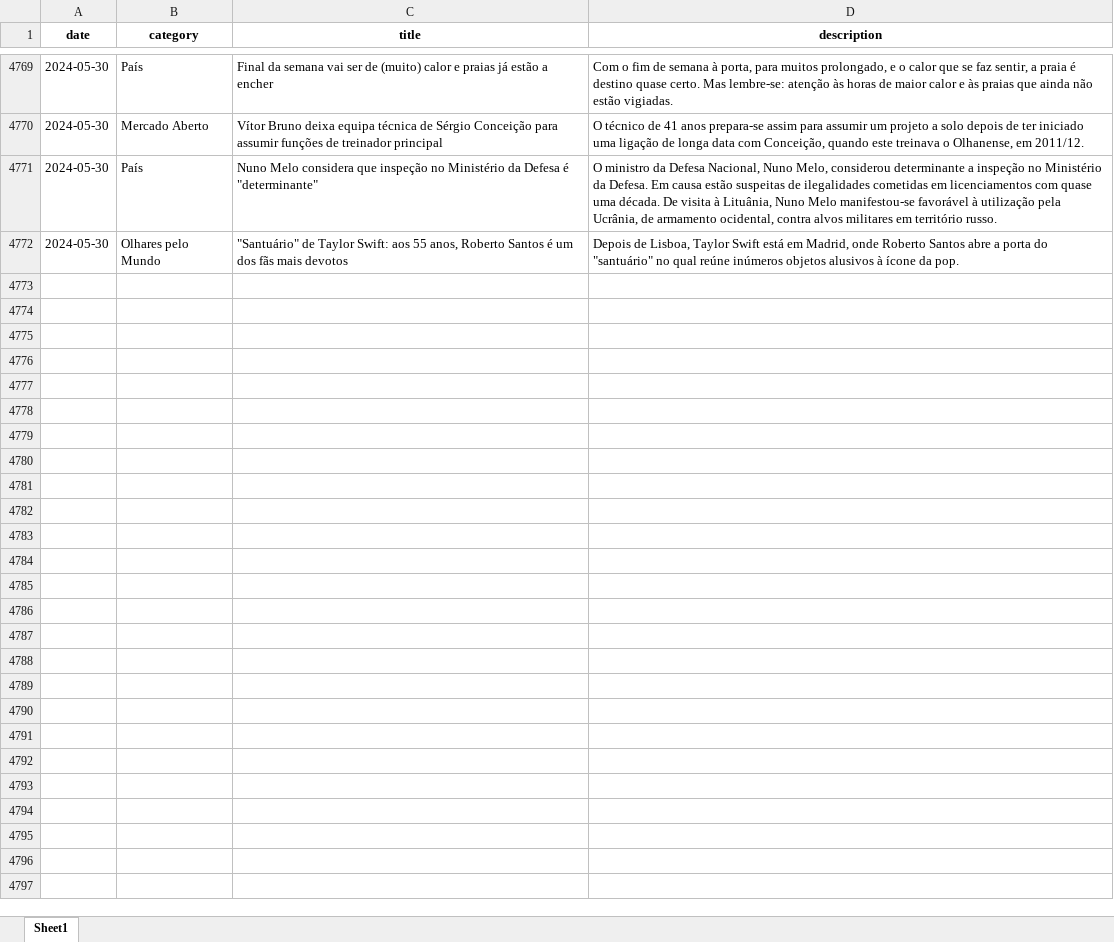
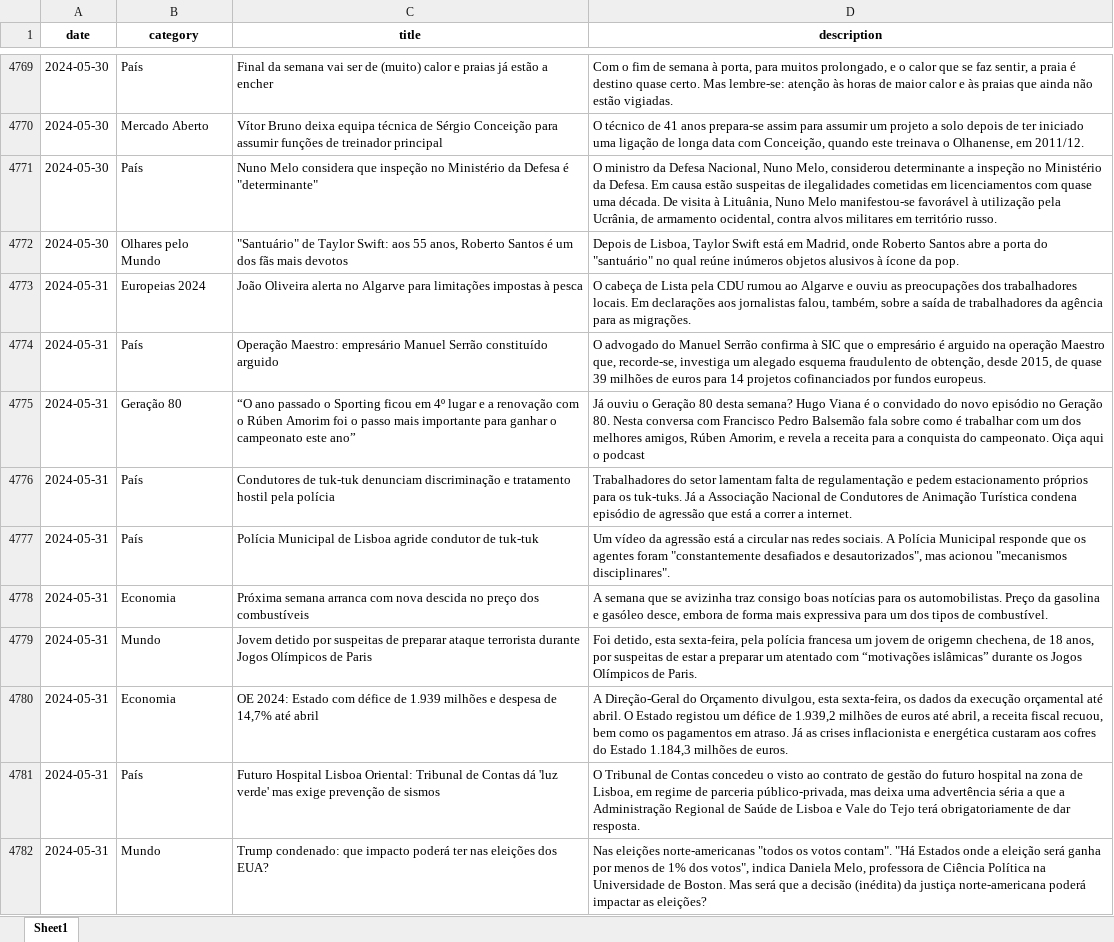
Before and after one commit to MMFreitas1/Analysis-of-Portuguese-news, an Excel workbook: Data/news.xlsx, sheet Sheet1, drawn as a sheet; only a part is shown, gaps mark what is left out; values as stored, in another font and other column widths than the file's, no borders; the diff covers the shown part only; the diff names each change by its address in the sheet, - before the commit and + after, or states it on an @@ line.

```diff
--- a/Data/news.xlsx (sheet Sheet1)
+++ b/Data/news.xlsx (sheet Sheet1)
+row 4773: 2024-05-31 | Europeias 2024 | João Oliveira alerta no Algarve para limitações impostas à pesca | O cabeça de Lista pela CDU rumou ao Algarve e ouviu as preocupações dos trabalhadores locais. Em declarações aos jornalistas falou, também, sobre a saída de trabalhadores da agência para as migrações.
+row 4774: 2024-05-31 | País | Operação Maestro: empresário Manuel Serrão constituído arguido | O advogado do Manuel Serrão confirma à SIC que o empresário é arguido na operação Maestro que, recorde-se, investiga um alegado esquema fraudulento de obtenção, desde 2015, de quase 39 milhões de euros para 14 projetos cofinanciados por fundos europeus.
+row 4775: 2024-05-31 | Geração 80 | “O ano passado o Sporting ficou em 4º lugar e a renovação com o Rúben Amorim foi o passo mais importante para ganhar o campeonato este ano” | Já ouviu o Geração 80 desta semana? Hugo Viana é o convidado do novo episódio no Geração 80. Nesta conversa com Francisco Pedro Balsemão fala sobre como é trabalhar com um dos melhores amigos, Rúben Amorim, e revela a receita para a conquista do campeonato. Oiça aqui o podcast
+row 4776: 2024-05-31 | País | Condutores de tuk-tuk denunciam discriminação e tratamento hostil pela polícia | Trabalhadores do setor lamentam falta de regulamentação e pedem estacionamento próprios para os tuk-tuks. Já a Associação Nacional de Condutores de Animação Turística condena episódio de agressão que está a correr a internet.
+row 4777: 2024-05-31 | País | Polícia Municipal de Lisboa agride condutor de tuk-tuk | Um vídeo da agressão está a circular nas redes sociais. A Polícia Municipal responde que os agentes foram "constantemente desafiados e desautorizados", mas acionou "mecanismos disciplinares".
+row 4778: 2024-05-31 | Economia | Próxima semana arranca com nova descida no preço dos combustíveis | A semana que se avizinha traz consigo boas notícias para os automobilistas. Preço da gasolina e gasóleo desce, embora de forma mais expressiva para um dos tipos de combustível.
+row 4779: 2024-05-31 | Mundo | Jovem detido por suspeitas de preparar ataque terrorista durante Jogos Olímpicos de Paris | Foi detido, esta sexta-feira, pela polícia francesa um jovem de origemn chechena, de 18 anos, por suspeitas de estar a preparar um atentado com “motivações islâmicas” durante os Jogos Olímpicos de Paris.
+row 4780: 2024-05-31 | Economia | OE 2024: Estado com défice de 1.939 milhões e despesa de 14,7% até abril | A Direção-Geral do Orçamento divulgou, esta sexta-feira, os dados da execução orçamental até abril. O Estado registou um défice de 1.939,2 milhões de euros até abril, a receita fiscal recuou, bem como os pagamentos em atraso. Já as crises inflacionista e energética custaram aos cofres do Estado 1.184,3 milhões de euros.
+row 4781: 2024-05-31 | País | Futuro Hospital Lisboa Oriental: Tribunal de Contas dá 'luz verde' mas exige prevenção de sismos | O Tribunal de Contas concedeu o visto ao contrato de gestão do futuro hospital na zona de Lisboa, em regime de parceria público-privada, mas deixa uma advertência séria a que a Administração Regional de Saúde de Lisboa e Vale do Tejo terá obrigatoriamente de dar resposta.
+row 4782: 2024-05-31 | Mundo | Trump condenado: que impacto poderá ter nas eleições dos EUA? | Nas eleições norte-americanas "todos os votos contam". "Há Estados onde a eleição será ganha por menos de 1% dos votos", indica Daniela Melo, professora de Ciência Política na Universidade de Boston. Mas será que a decisão (inédita) da justiça norte-americana poderá impactar as eleições?
```
Also changed, not shown: 23 added rows elsewhere in this sheet, 2 other files.
